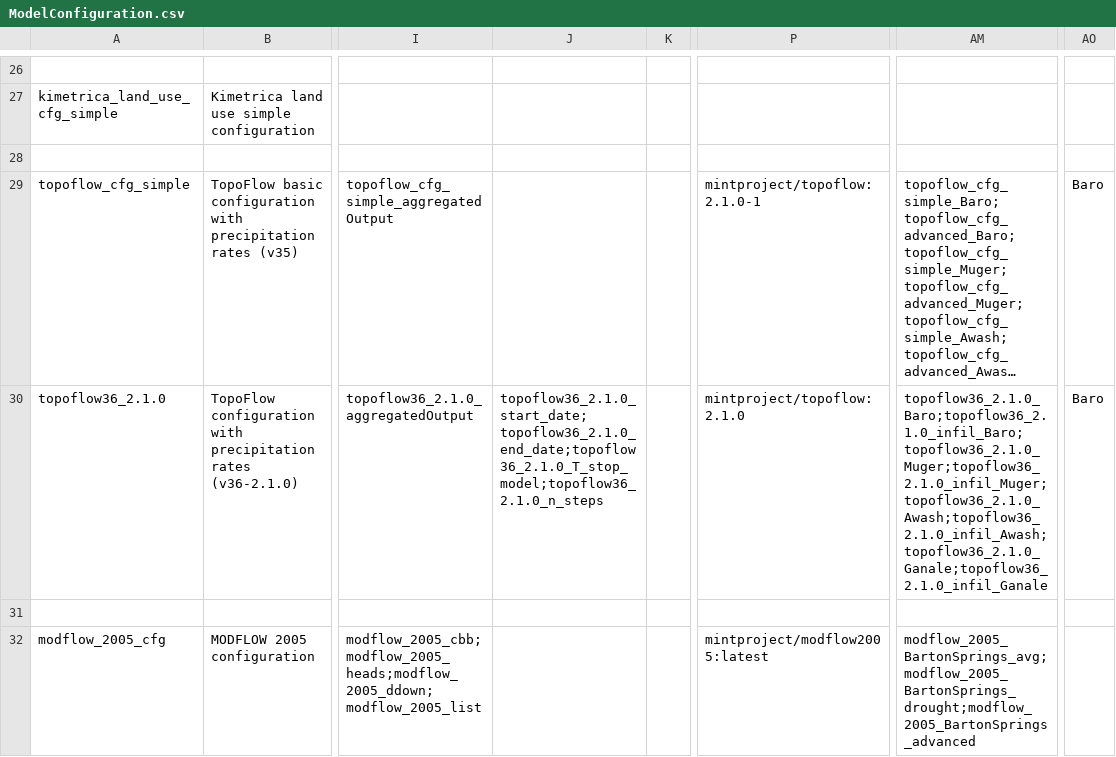
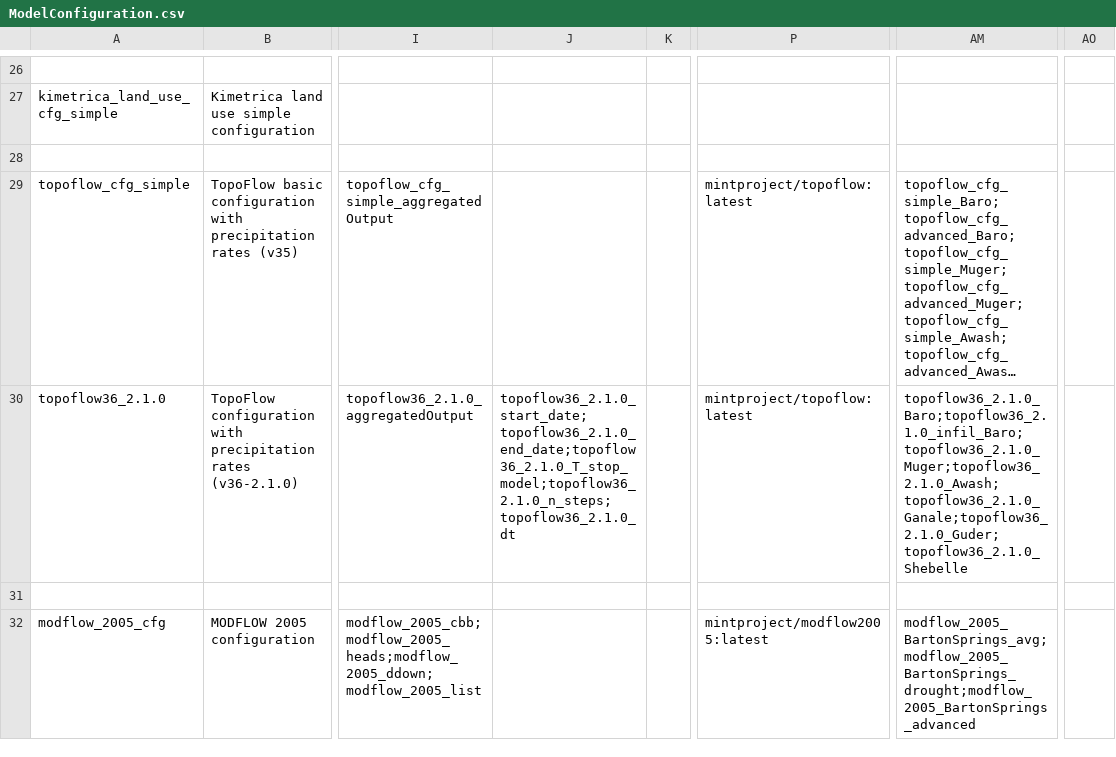
Before and after one commit to mintproject/ModelCatalog, a CSV file: Data/ModelConfiguration.csv, drawn as a sheet; only a part is shown, gaps mark what is left out; long unchanged cells end in …; the diff names each change by its address in the sheet, - before the commit and + after, or states it on an @@ line.

```diff
--- a/Data/ModelConfiguration.csv
+++ b/Data/ModelConfiguration.csv
-P29: mintproject/topoflow:2.1.0-1
+P29: mintproject/topoflow:latest
-AO29:AO30: Baro
+AO29:AO30: (empty)
-J30: topoflow36_2.1.0_start_date;topoflow36_2.1.0_end_date;topoflow36_2.1.0_T_stop_model;topoflow36_2.1.0_n_steps
+J30: topoflow36_2.1.0_start_date;topoflow36_2.1.0_end_date;topoflow36_2.1.0_T_stop_model;topoflow36_2.1.0_n_steps;topoflow36_2.1.0_dt
-P30: mintproject/topoflow:2.1.0
+P30: mintproject/topoflow:latest
-AM30: topoflow36_2.1.0_Baro;topoflow36_2.1.0_infil_Baro;topoflow36_2.1.0_Muger;topoflow36_2.1.0_infil_Muger;topoflow36_2.1.0_Awash;topoflow36_2.1.0_infil_Awash;topoflow36_2.1.0_Ganale;topoflow36_2.1.0_infil_Ganale
+AM30: topoflow36_2.1.0_Baro;topoflow36_2.1.0_infil_Baro;topoflow36_2.1.0_Muger;topoflow36_2.1.0_Awash;topoflow36_2.1.0_Ganale;topoflow36_2.1.0_Guder;topoflow36_2.1.0_Shebelle
```
Also changed, not shown: Data/DatasetSpecification.csv, Data/Parameter.csv, 2 other files.
